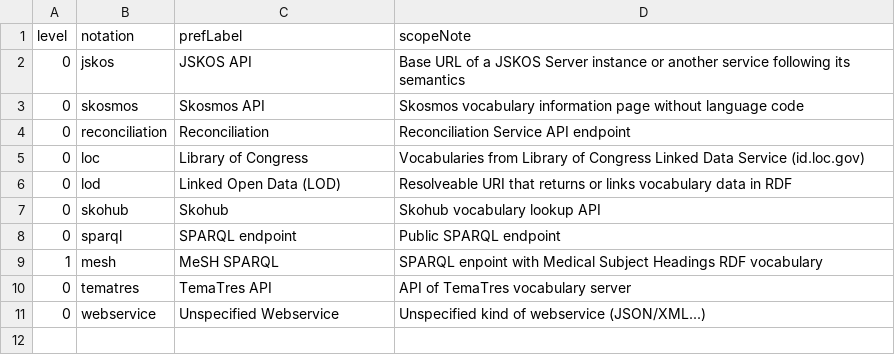
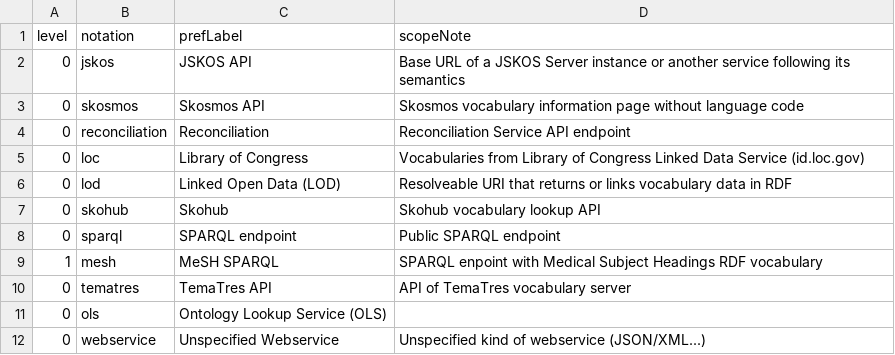
Before and after one commit to gbv/bartoc.org, a CSV file: data/bartoc-api-types.concepts.csv, drawn as a sheet; the diff names each change by its address in the sheet, - before the commit and + after, or states it on an @@ line.

Commit message:
Add API Type Ontology Lookup Service (OLS)

```diff
--- a/data/bartoc-api-types.concepts.csv
+++ b/data/bartoc-api-types.concepts.csv
+row 11: 0 | ols | Ontology Lookup Service (OLS)
```
Also changed, not shown: 2 other files.
